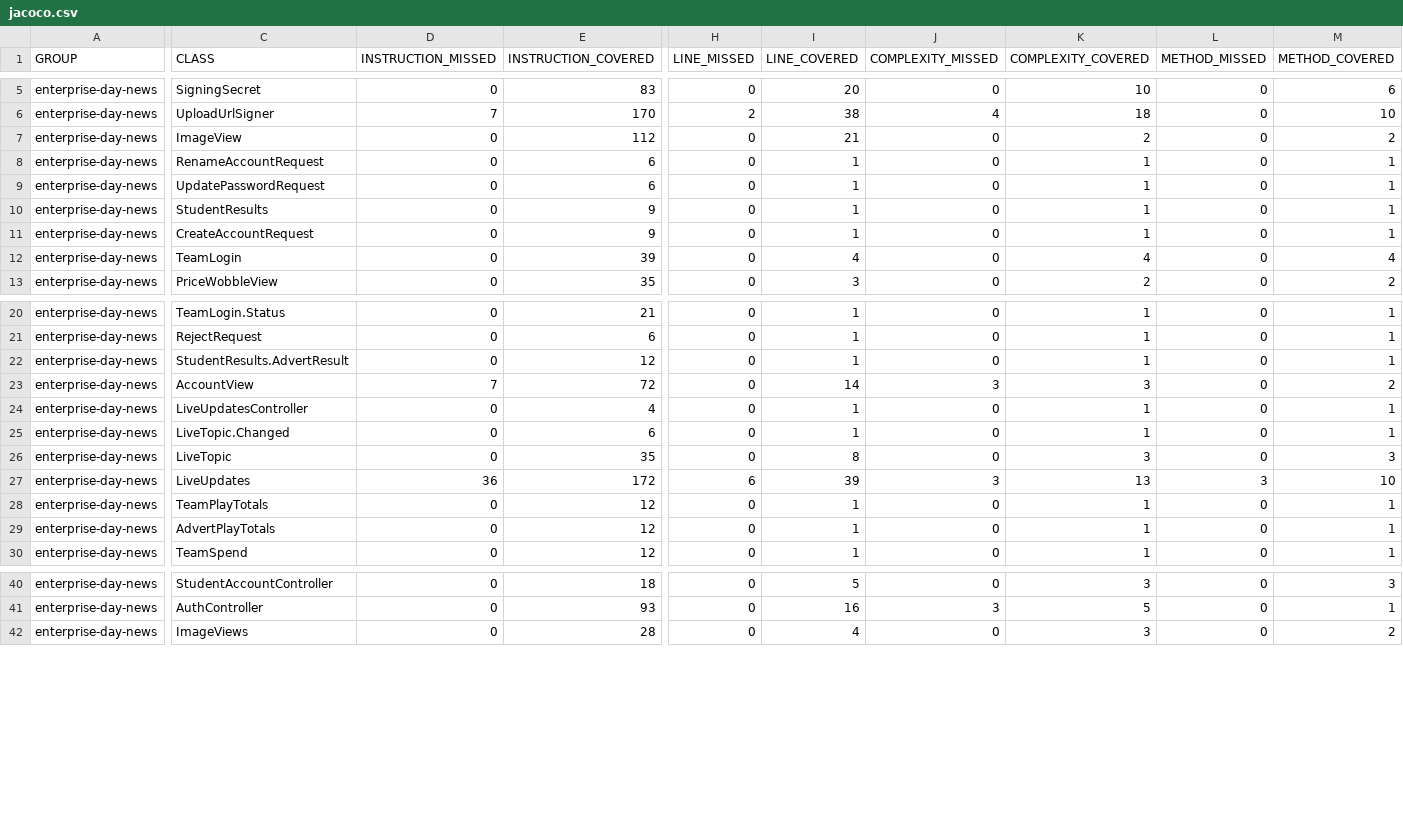
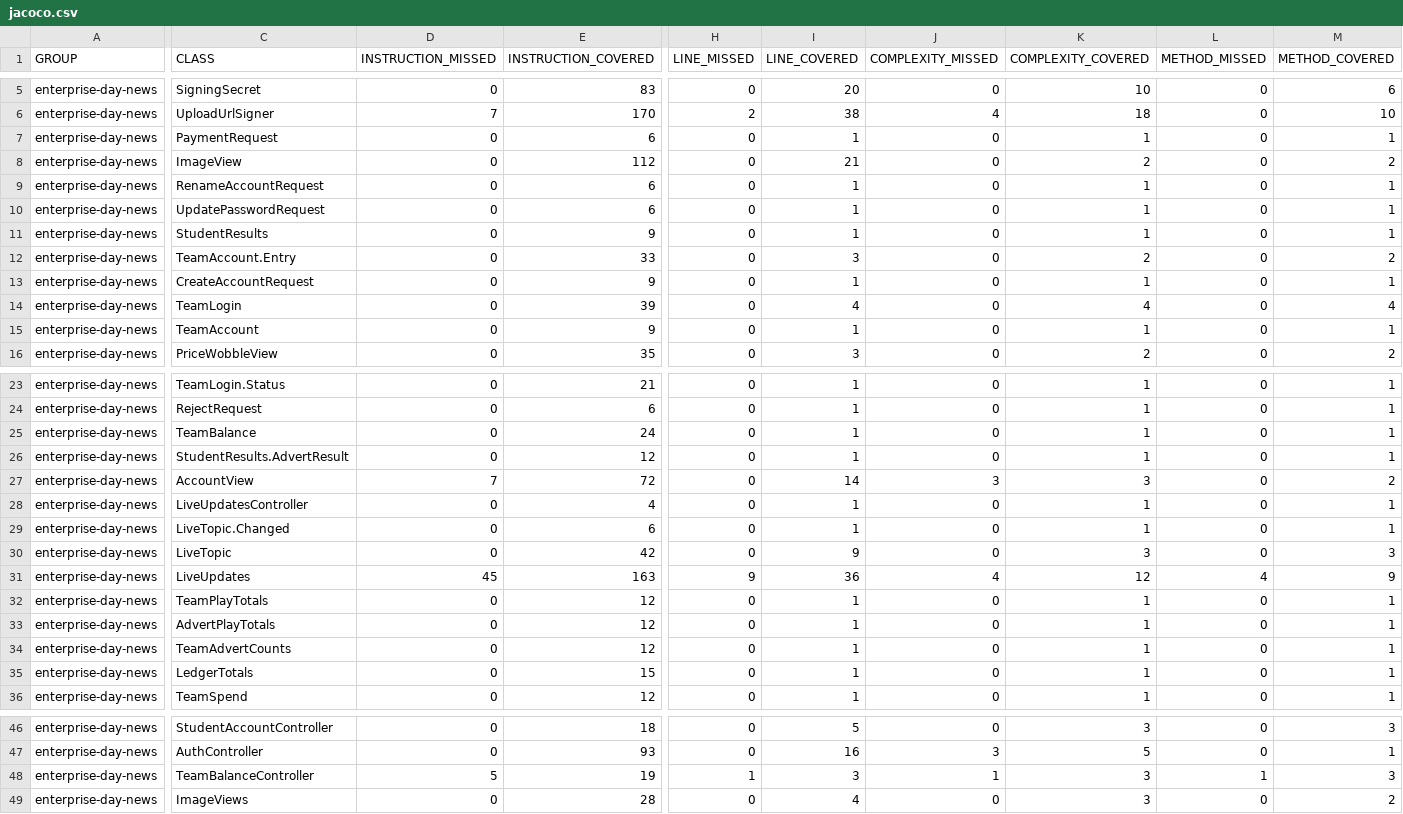
Before and after one commit to seasoned-coder/EnterpriseDayNews, a CSV file: jacoco.csv, drawn as a sheet; only a part is shown, gaps mark what is left out; addresses are those after the commit; rows hold the shown columns only; the diff covers the shown part only; the diff names each change by its address in the sheet, - before the commit and + after, or states it on an @@ line.

```diff
--- a/jacoco.csv
+++ b/jacoco.csv
+row 7: enterprise-day-news | PaymentRequest | 0 | 6 | 0 | 1 | 0 | 1 | 0 | 1
+row 12: enterprise-day-news | TeamAccount.Entry | 0 | 33 | 0 | 3 | 0 | 2 | 0 | 2
+row 15: enterprise-day-news | TeamAccount | 0 | 9 | 0 | 1 | 0 | 1 | 0 | 1
+row 25: enterprise-day-news | TeamBalance | 0 | 24 | 0 | 1 | 0 | 1 | 0 | 1
-E30 (INSTRUCTION_COVERED): 35
+E30 (INSTRUCTION_COVERED): 42
-I30 (LINE_COVERED): 8
+I30 (LINE_COVERED): 9
-D31 (INSTRUCTION_MISSED): 36
+D31 (INSTRUCTION_MISSED): 45
-E31 (INSTRUCTION_COVERED): 172
+E31 (INSTRUCTION_COVERED): 163
-H31 (LINE_MISSED): 6
+H31 (LINE_MISSED): 9
-I31 (LINE_COVERED): 39
+I31 (LINE_COVERED): 36
-J31 (COMPLEXITY_MISSED): 3
+J31 (COMPLEXITY_MISSED): 4
-K31 (COMPLEXITY_COVERED): 13
+K31 (COMPLEXITY_COVERED): 12
-L31 (METHOD_MISSED): 3
+L31 (METHOD_MISSED): 4
-M31 (METHOD_COVERED): 10
+M31 (METHOD_COVERED): 9
+row 34: enterprise-day-news | TeamAdvertCounts | 0 | 12 | 0 | 1 | 0 | 1 | 0 | 1
+row 35: enterprise-day-news | LedgerTotals | 0 | 15 | 0 | 1 | 0 | 1 | 0 | 1
+row 48: enterprise-day-news | TeamBalanceController | 5 | 19 | 1 | 3 | 1 | 3 | 1 | 3
```
Also changed, not shown: 3 added rows and 14 edited cells elsewhere in this file, 47 other files.
